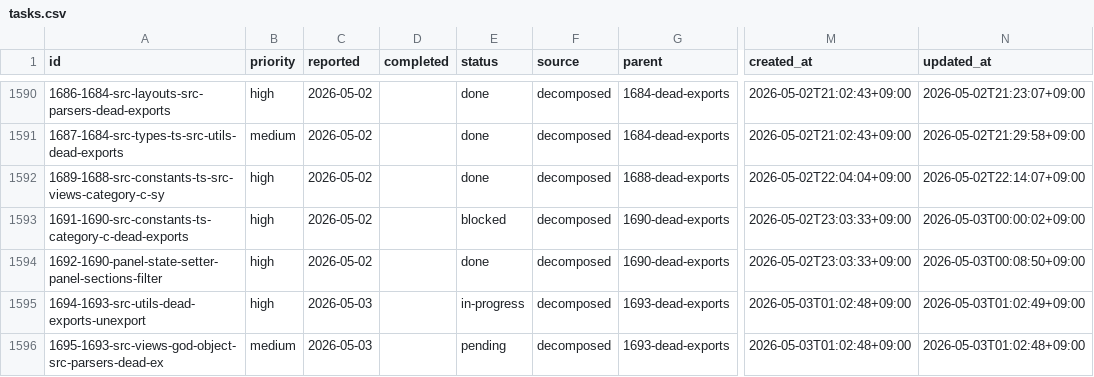
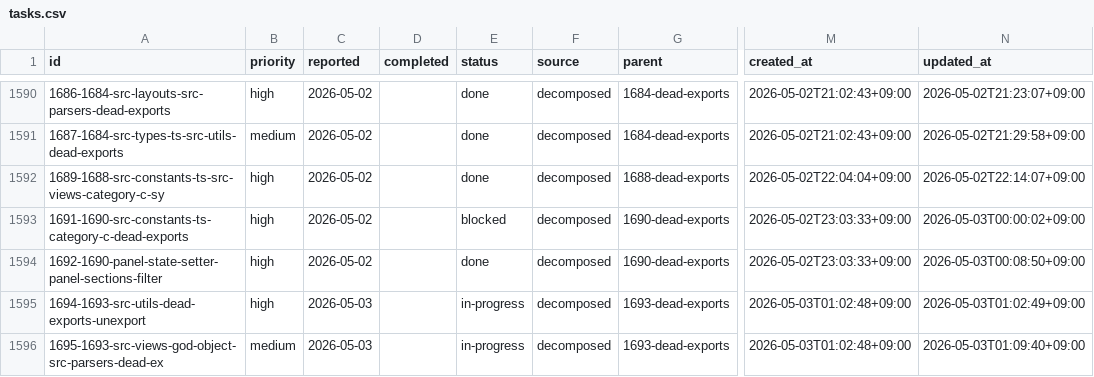
Before and after one commit to laximgqozaZZZYT/obsidian-graph-island, a CSV file: scripts/pipeline/tasks.csv, drawn as a sheet; only a part is shown, gaps mark what is left out; the diff names each change by its address in the sheet, - before the commit and + after, or states it on an @@ line.

Commit message:
chore: start task 1695-1693-src-views-god-object-src-parsers-dead-ex

```diff
--- a/scripts/pipeline/tasks.csv
+++ b/scripts/pipeline/tasks.csv
-E1596 (status): pending
+E1596 (status): in-progress
-N1596 (updated_at): 2026-05-03T01:02:48+09:00
+N1596 (updated_at): 2026-05-03T01:09:40+09:00
```
